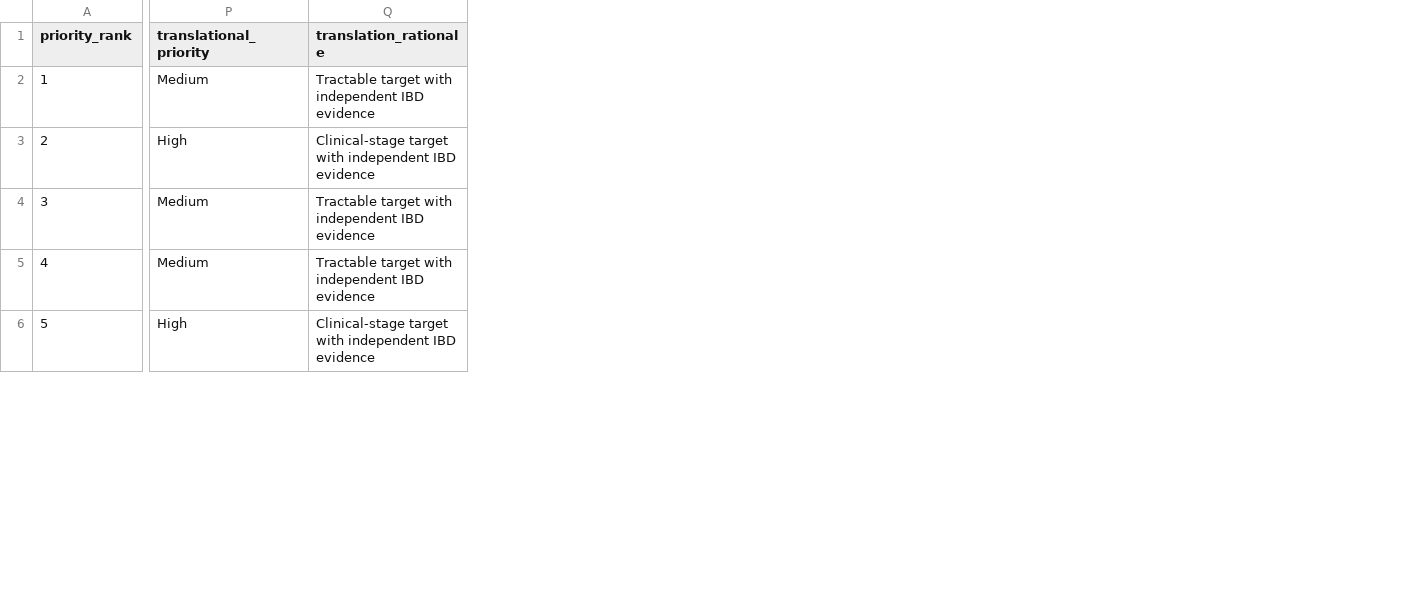
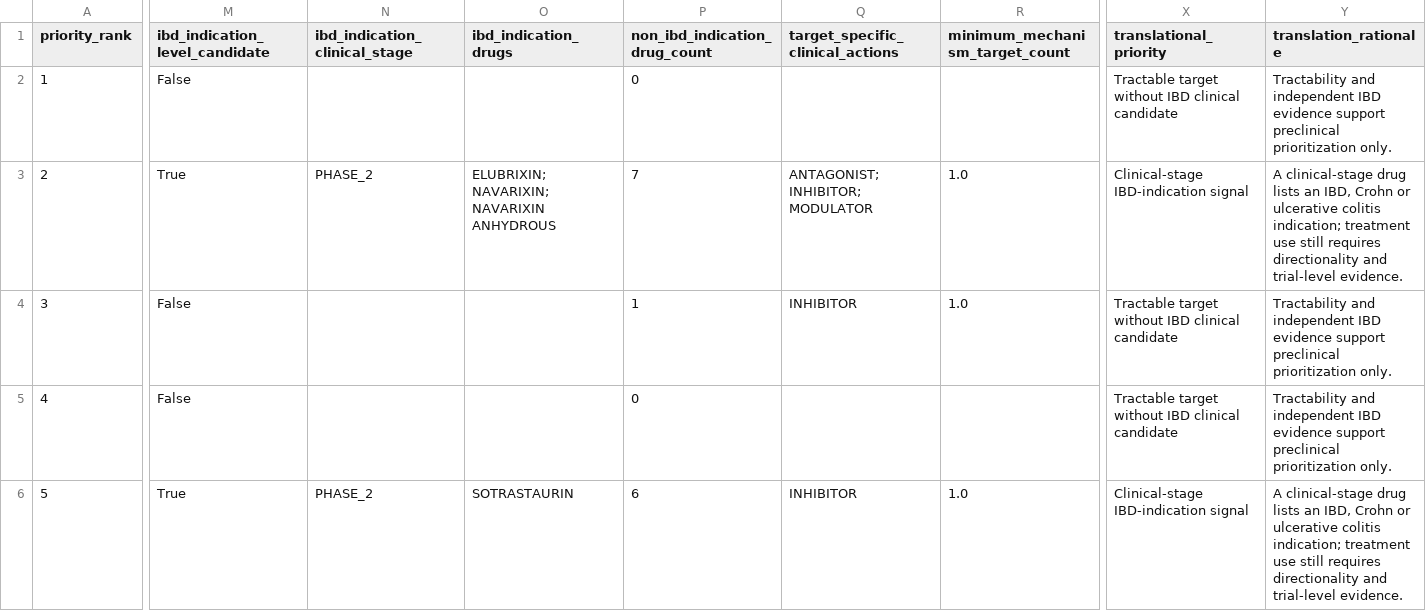
Before and after one commit to wzp24k/IBD-AlphaGenome2-Macrophage-Prioritization, a CSV file: results/tables/top10_clinical_translation_annotation.csv, drawn as a sheet; only a part is shown, gaps mark what is left out; addresses are those after the commit; the diff covers the shown part only; the diff names each change by its address in the sheet, - before the commit and + after, or states it on an @@ line.

Commit message:
Correct IBD indication and mechanism-aware clinical annotation

```diff
--- a/results/tables/top10_clinical_translation_annotation.csv
+++ b/results/tables/top10_clinical_translation_annotation.csv
+column M (ibd_indication_level_candidate), rows 2-6: False | True | False | False | True
+column N (ibd_indication_clinical_stage), rows 3-6: PHASE_2 |  |  | PHASE_2
+column O (ibd_indication_drugs), rows 3-6: ELUBRIXIN; NAVARIXIN; NAVARIXIN ANHYDROUS |  |  | SOTRASTAURIN
+column P (non_ibd_indication_drug_count), rows 2-6: 0 | 7 | 1 | 0 | 6
+column Q (target_specific_clinical_actions), rows 3-6: ANTAGONIST; INHIBITOR; MODULATOR | INHIBITOR |  | INHIBITOR
+column R (minimum_mechanism_target_count), rows 3-6: 1.0 | 1.0 |  | 1.0
-X2 (translational_priority): Medium
+X2 (translational_priority): Tractable target without IBD clinical candidate
-Y2 (translation_rationale): Tractable target with independent IBD evidence
+Y2 (translation_rationale): Tractability and independent IBD evidence support preclinical prioritization only.
-X3 (translational_priority): High
+X3 (translational_priority): Clinical-stage IBD-indication signal
-Y3 (translation_rationale): Clinical-stage target with independent IBD evidence
+Y3 (translation_rationale): A clinical-stage drug lists an IBD, Crohn or ulcerative colitis indication; treatment use still requires directionality and trial-level evidence.
-X4:X5 (translational_priority): Medium
+X4:X5 (translational_priority): Tractable target without IBD clinical candidate
-Y4:Y5 (translation_rationale): Tractable target with independent IBD evidence
+Y4:Y5 (translation_rationale): Tractability and independent IBD evidence support preclinical prioritization only.
-X6 (translational_priority): High
+X6 (translational_priority): Clinical-stage IBD-indication signal
-Y6 (translation_rationale): Clinical-stage target with independent IBD evidence
+Y6 (translation_rationale): A clinical-stage drug lists an IBD, Crohn or ulcerative colitis indication; treatment use still requires directionality and trial-level evidence.
```
Also changed, not shown: 2 added columns and 10 edited cells elsewhere in this file, 15 other files.
